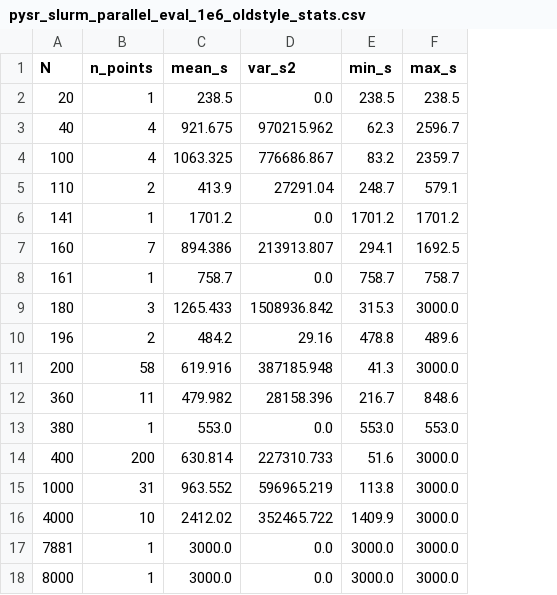
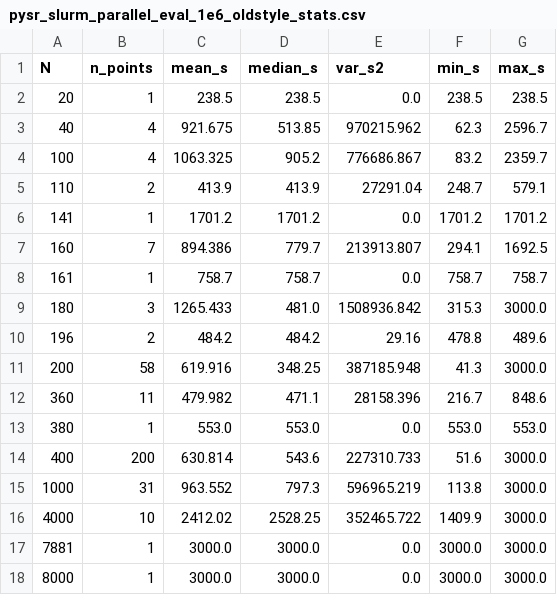
Before and after one commit to simonalford42/meta_sr, a CSV file: plots/pysr_slurm_parallel_eval_1e6_oldstyle_stats.csv, drawn as a sheet; the diff names each change by its address in the sheet, - before the commit and + after, or states it on an @@ line.

```diff
--- a/plots/pysr_slurm_parallel_eval_1e6_oldstyle_stats.csv
+++ b/plots/pysr_slurm_parallel_eval_1e6_oldstyle_stats.csv
+column D (median_s), rows 2-18: 238.5 | 513.85 | 905.2 | 413.9 | 1701.2 | 779.7 | 758.7 | 481.0 | 484.2 | 348.25 | 471.1 | 553.0 | 543.6 | 797.3 | 2528.25 | 3000.0 | 3000.0
```
Also changed, not shown: 59 other files.
